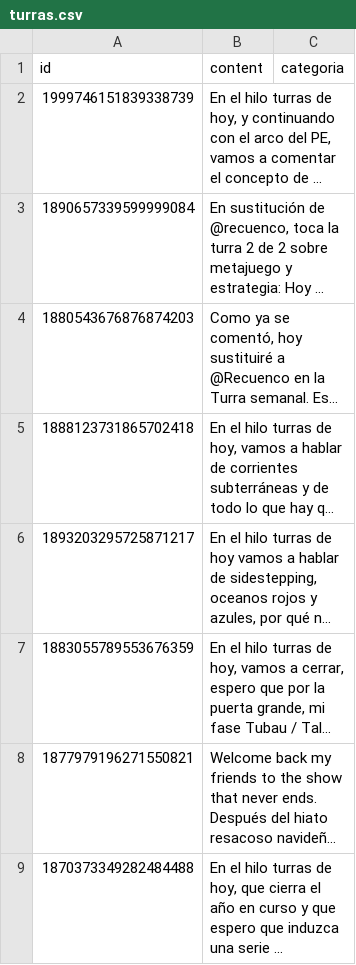
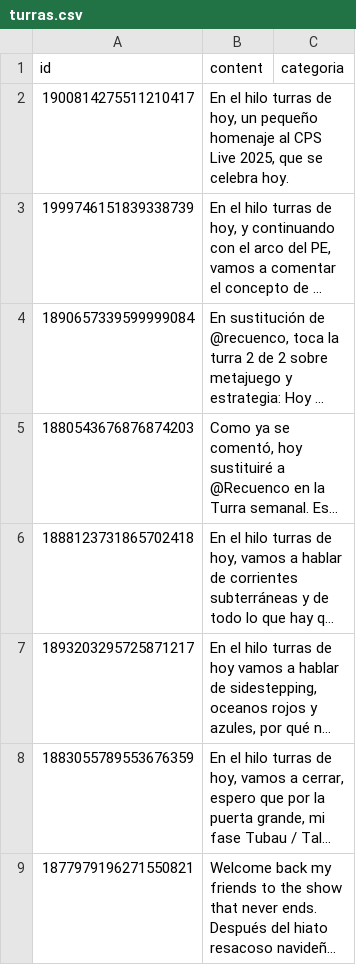
Before and after one commit to karliky/turrero, a CSV file: infrastructure/db/turras.csv, drawn as a sheet; only a part is shown; the shorter side is filled out with more unchanged rows; long unchanged cells end in …; the diff names each change by its address in the sheet, - before the commit and + after, or states it on an @@ line.

Commit message:
chore(turra): 1900814275511210417

```diff
--- a/infrastructure/db/turras.csv
+++ b/infrastructure/db/turras.csv
+row 2: 1900814275511210417 | En el hilo turras de hoy, un pequeño homenaje al CPS Live 2025, que se celebra hoy.
```
Also changed, not shown: 19 other files.
